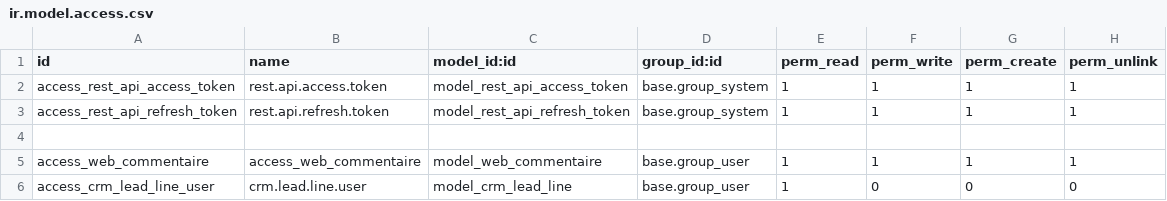
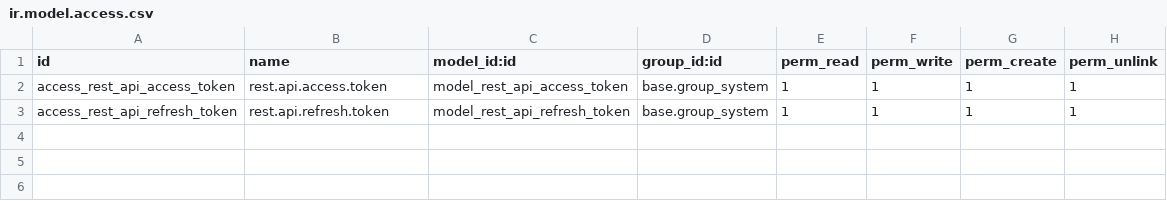
Before and after one commit to CCBMTECH/orbit_rest_api, a CSV file: api/security/ir.model.access.csv, drawn as a sheet; the diff names each change by its address in the sheet, - before the commit and + after, or states it on an @@ line.

```diff
--- a/api/security/ir.model.access.csv
+++ b/api/security/ir.model.access.csv
-row 4: (empty)
-row 5: access_web_commentaire | access_web_commentaire | model_web_commentaire | base.group_user | 1 | 1 | 1 | 1
-row 6: access_crm_lead_line_user | crm.lead.line.user | model_crm_lead_line | base.group_user | 1 | 0 | 0 | 0
```
Also changed, not shown: 1 other file.
